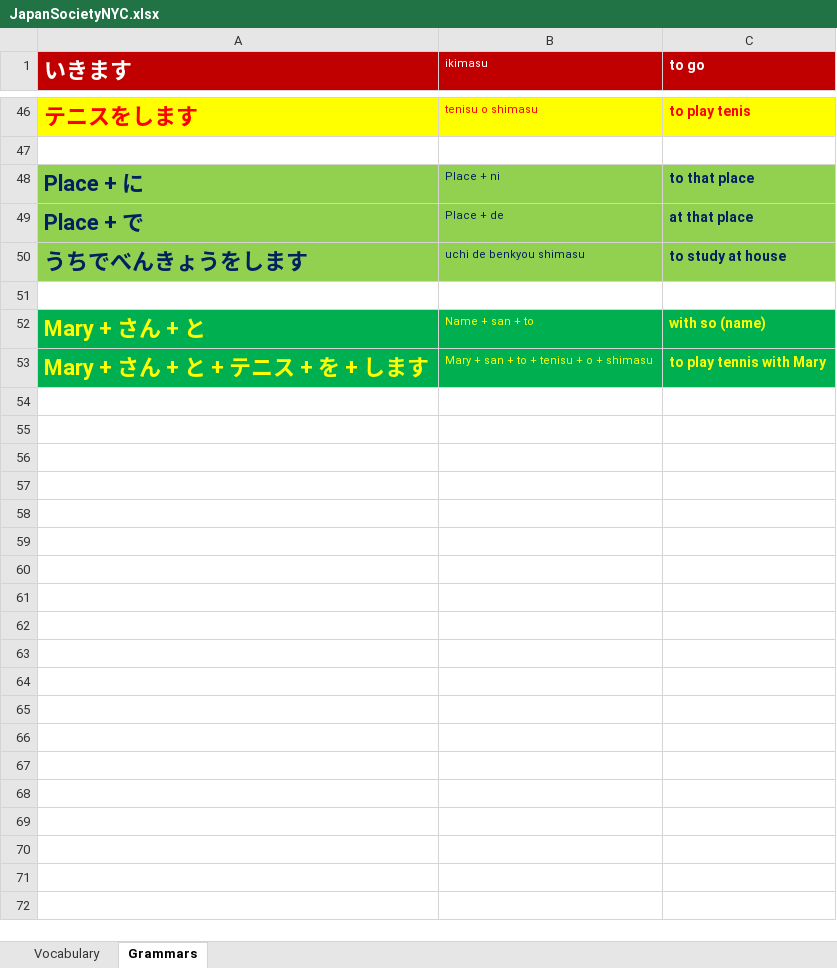
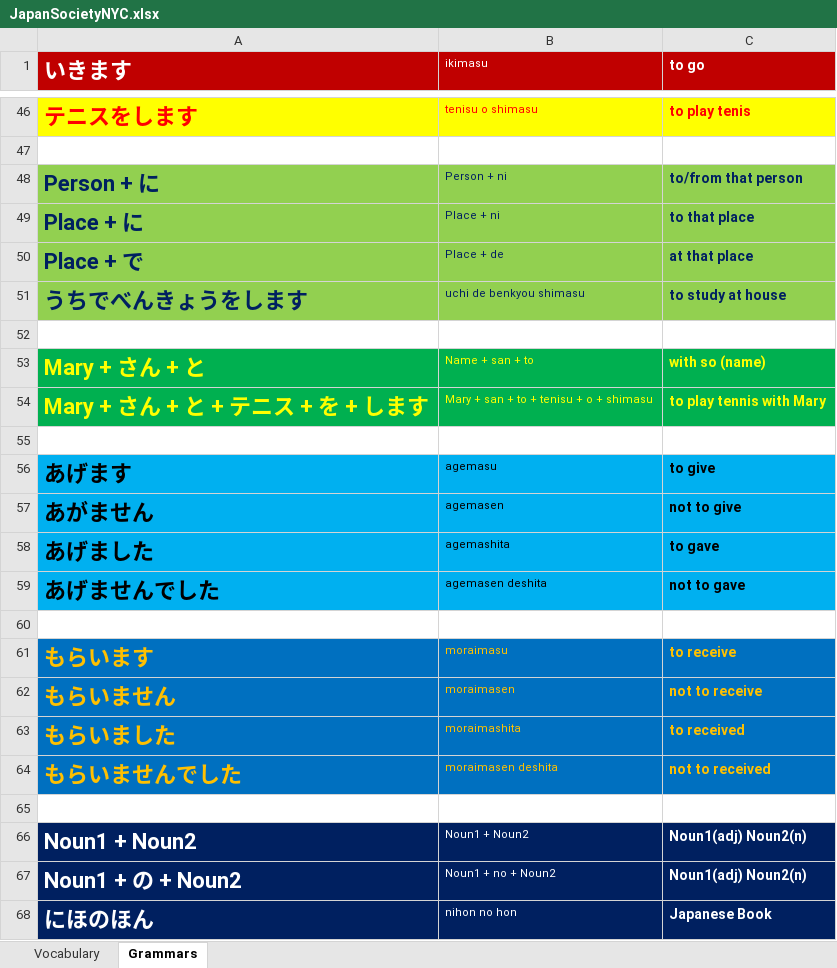
Before and after one commit to TienVNguyen/Japanese, an Excel workbook: JapanSocietyNYC.xlsx, sheet Grammars, drawn as a sheet; only a part is shown, gaps mark what is left out; values as stored, in another font and other column widths than the file's, no borders; the diff names each change by its address in the sheet, - before the commit and + after, or states it on an @@ line.

Commit message:
Update JapanSocietyNYC
- Japanese Lesson 7: To give & To Receive

```diff
--- a/JapanSocietyNYC.xlsx (sheet Grammars)
+++ b/JapanSocietyNYC.xlsx (sheet Grammars)
+row 48: Person + に | Person + ni | to/from that person
+row 55: (empty)
+row 56: あげます | agemasu | to give
+row 57: あがません | agemasen | not to give
+row 58: あげました | agemashita | to gave
+row 59: あげませんでした | agemasen deshita | not to gave
+row 60: (empty)
+row 61: もらいます | moraimasu | to receive
+row 62: もらいません | moraimasen | not to receive
+row 63: もらいました | moraimashita | to received
+row 64: もらいませんでした | moraimasen deshita | not to received
+row 65: (empty)
+row 66: Noun1 + Noun2 | Noun1 + Noun2 | Noun1(adj) Noun2(n)
+row 67: Noun1 + の + Noun2 | Noun1 + no + Noun2 | Noun1(adj) Noun2(n)
+row 68: にほのほん | nihon no hon | Japanese Book
```
Also changed, not shown: sheet Vocabulary.
